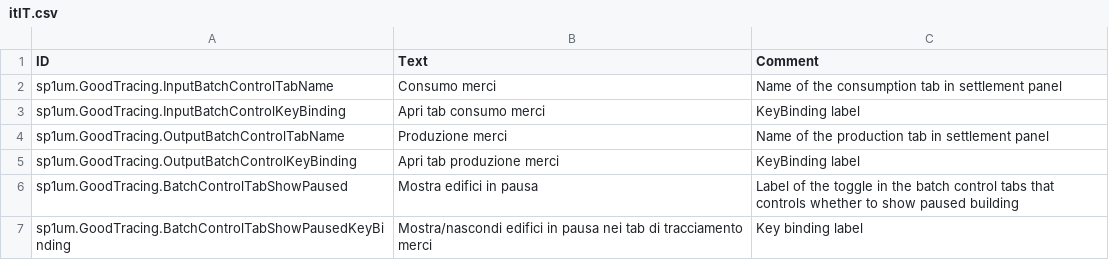
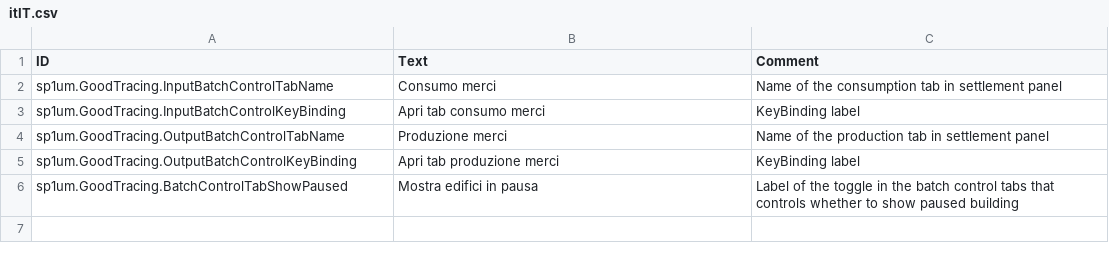
Before and after one commit to spium/timberborn-modding, a CSV file: Assets/Mods/GoodTracing/Data/Localizations/itIT.csv, drawn as a sheet.

Commit message:
feat(good-tracing): remove useless key binding for show paused buildings

```diff
--- a/Assets/Mods/GoodTracing/Data/Localizations/itIT.csv
+++ b/Assets/Mods/GoodTracing/Data/Localizations/itIT.csv
@@ -6,2 +6 @@ sp1um.GoodTracing.OutputBatchControlKeyBinding,Apri tab produzione merci,KeyBind
 sp1um.GoodTracing.BatchControlTabShowPaused,Mostra edifici in pausa,Label of the toggle in the batch control tabs that controls whether to show paused building
-sp1um.GoodTracing.BatchControlTabShowPausedKeyBinding,Mostra/nascondi edifici in pausa nei tab di tracciamento merci,Key binding label
```
Also changed, not shown: Assets/Mods/GoodTracing/Data/Localizations/enUS.csv, 5 other files.
